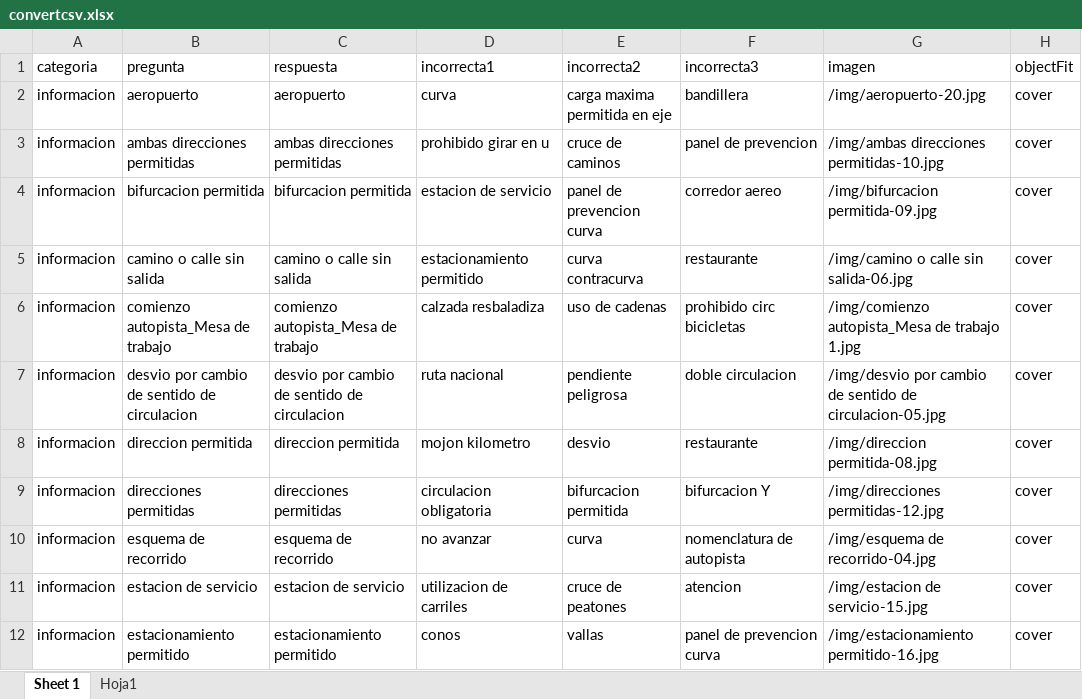
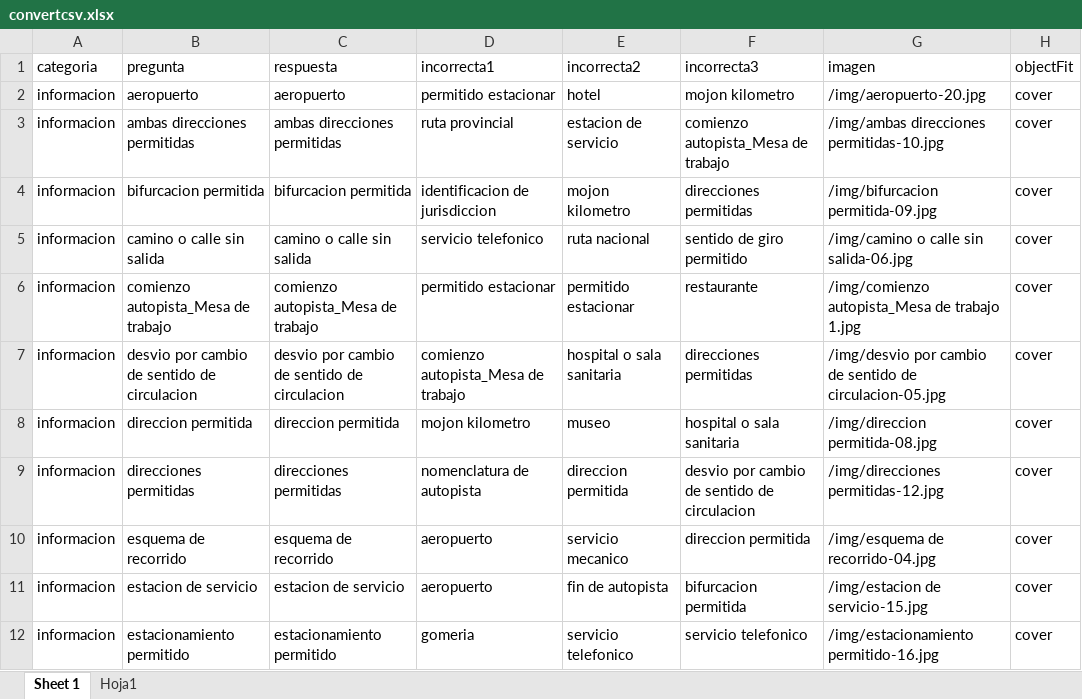
Before and after one commit to mauricioroteta/LPSQuiz, an Excel workbook: convertcsv.xlsx, sheet Sheet 1, drawn as a sheet; only a part is shown; values as stored, in another font and other column widths than the file's, no borders; the diff covers the shown part only; the diff names each change by its address in the sheet, - before the commit and + after, or states it on an @@ line.

```diff
--- a/convertcsv.xlsx (sheet Sheet 1)
+++ b/convertcsv.xlsx (sheet Sheet 1)
-D2 (incorrecta1): curva
+D2 (incorrecta1): permitido estacionar
-E2 (incorrecta2): carga maxima permitida en eje
+E2 (incorrecta2): hotel
-F2 (incorrecta3): bandillera
+F2 (incorrecta3): mojon kilometro
-D3 (incorrecta1): prohibido girar en u
+D3 (incorrecta1): ruta provincial
-E3 (incorrecta2): cruce de caminos
+E3 (incorrecta2): estacion de servicio
-F3 (incorrecta3): panel de prevencion
+F3 (incorrecta3): comienzo autopista_Mesa de trabajo
-D4 (incorrecta1): estacion de servicio
+D4 (incorrecta1): identificacion de jurisdiccion
-E4 (incorrecta2): panel de prevencion curva
+E4 (incorrecta2): mojon kilometro
-F4 (incorrecta3): corredor aereo
+F4 (incorrecta3): direcciones permitidas
-D5 (incorrecta1): estacionamiento permitido
+D5 (incorrecta1): servicio telefonico
-E5 (incorrecta2): curva contracurva
+E5 (incorrecta2): ruta nacional
-F5 (incorrecta3): restaurante
+F5 (incorrecta3): sentido de giro permitido
-D6 (incorrecta1): calzada resbaladiza
+D6 (incorrecta1): permitido estacionar
-E6 (incorrecta2): uso de cadenas
+E6 (incorrecta2): permitido estacionar
-F6 (incorrecta3): prohibido circ bicicletas
+F6 (incorrecta3): restaurante
-D7 (incorrecta1): ruta nacional
+D7 (incorrecta1): comienzo autopista_Mesa de trabajo
-E7 (incorrecta2): pendiente peligrosa
+E7 (incorrecta2): hospital o sala sanitaria
-F7 (incorrecta3): doble circulacion
+F7 (incorrecta3): direcciones permitidas
-E8 (incorrecta2): desvio
+E8 (incorrecta2): museo
-F8 (incorrecta3): restaurante
+F8 (incorrecta3): hospital o sala sanitaria
-D9 (incorrecta1): circulacion obligatoria
+D9 (incorrecta1): nomenclatura de autopista
-E9 (incorrecta2): bifurcacion permitida
+E9 (incorrecta2): direccion permitida
-F9 (incorrecta3): bifurcacion Y
+F9 (incorrecta3): desvio por cambio de sentido de circulacion
-D10 (incorrecta1): no avanzar
+D10 (incorrecta1): aeropuerto
-E10 (incorrecta2): curva
+E10 (incorrecta2): servicio mecanico
-F10 (incorrecta3): nomenclatura de autopista
+F10 (incorrecta3): direccion permitida
-D11 (incorrecta1): utilizacion de carriles
+D11 (incorrecta1): aeropuerto
-E11 (incorrecta2): cruce de peatones
+E11 (incorrecta2): fin de autopista
-F11 (incorrecta3): atencion
+F11 (incorrecta3): bifurcacion permitida
-D12 (incorrecta1): conos
+D12 (incorrecta1): gomeria
-E12 (incorrecta2): vallas
+E12 (incorrecta2): servicio telefonico
-F12 (incorrecta3): panel de prevencion curva
+F12 (incorrecta3): servicio telefonico
```
Also changed, not shown: 256 edited cells elsewhere in this sheet, sheet Hoja1, formulas that keep their value, 3 other files.
